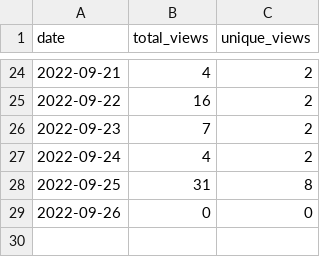
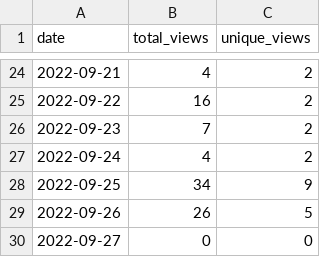
Before and after one commit to MatthewBentz/Comp3220, a CSV file: .traffic/views.csv, drawn as a sheet; only a part is shown, gaps mark what is left out.

Commit message:
Updating repository traffic graph

```diff
--- a/.traffic/views.csv
+++ b/.traffic/views.csv
@@ -27,3 +27,4 @@ date,total_views,unique_views
 2022-09-24,4,2
-2022-09-25,31,8
-2022-09-26,0,0
+2022-09-25,34,9
+2022-09-26,26,5
+2022-09-27,0,0
```
Also changed, not shown: .traffic/clones.csv, 3 other files.
